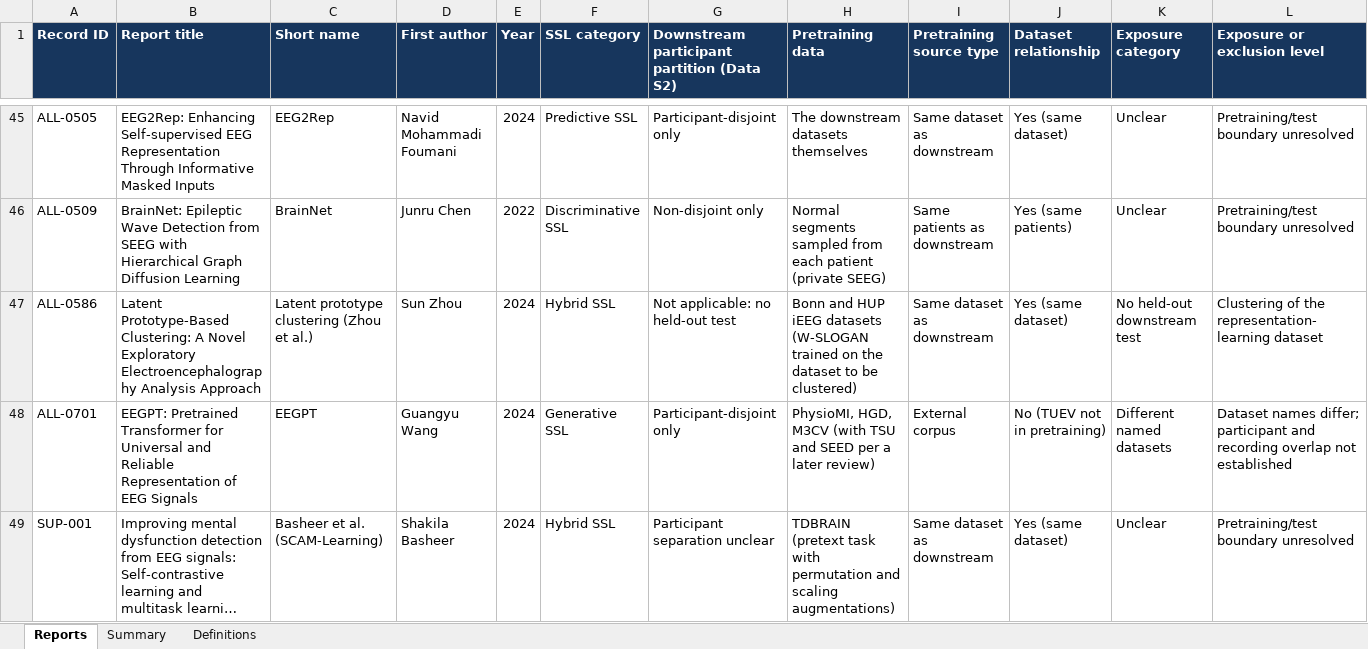
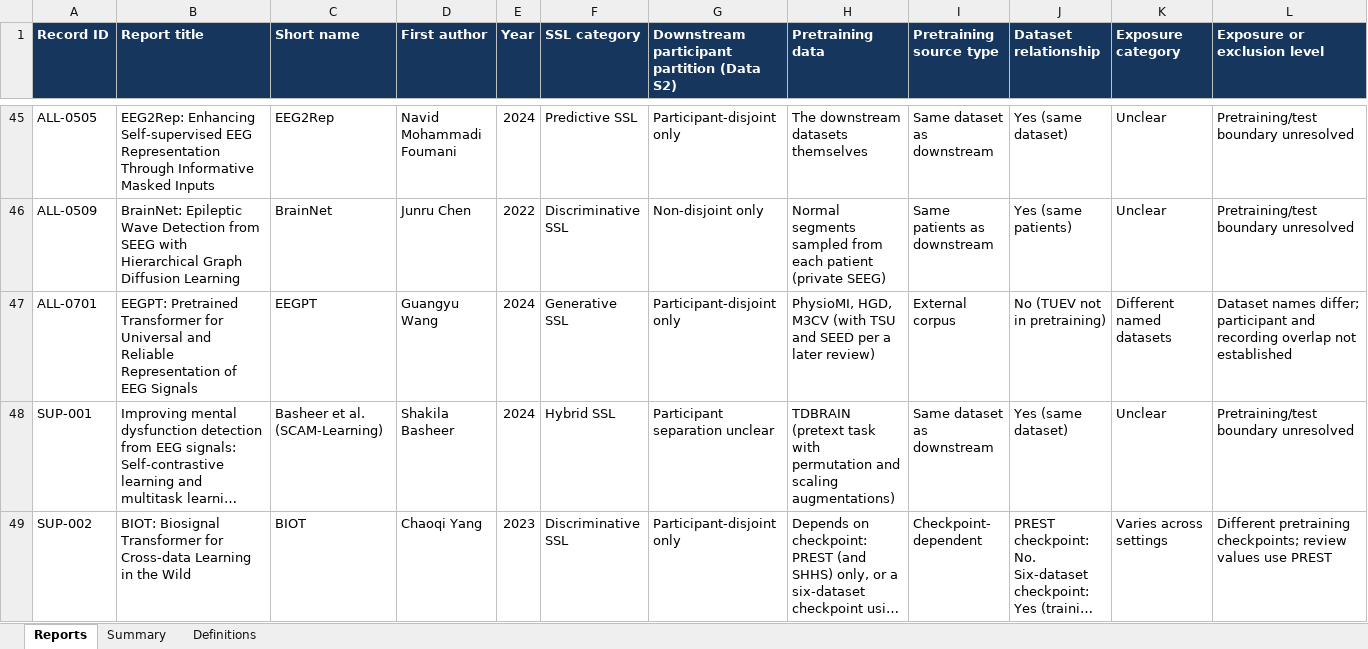
Before and after one commit to Peacefuldoge/eeg-ssl-systematic-review, an Excel workbook: Supplemental_Files/Supplemental_Data_S4_Pretraining_Downstream_Exposure.xlsx, sheet Reports, drawn as a sheet; only a part is shown, gaps mark what is left out; the shorter side is filled out with more unchanged rows; long unchanged cells end in …; values as stored, in another font and other column widths than the file's, no borders; table styles not drawn; rows hold the shown columns only; the diff names each change by its address in the sheet, - before the commit and + after, or states it on an @@ line.

```diff
--- a/Supplemental_Files/Supplemental_Data_S4_Pretraining_Downstream_Exposure.xlsx (sheet Reports)
+++ b/Supplemental_Files/Supplemental_Data_S4_Pretraining_Downstream_Exposure.xlsx (sheet Reports)
-row 47: ALL-0586 | Latent Prototype-Based Clustering: A Novel Exploratory Electroencephalography Analysis Approach | Latent prototype clustering (Zhou et al.) | Sun Zhou | 2024 | Hybrid SSL | Not applicable: no held-out test | Bonn and HUP iEEG datasets (W-SLOGAN trained on the dataset to be clustered) | Same dataset as downstream | Yes (same dataset) | No held-out downstream test | Clustering of the representation-learning dataset
```
Also changed, not shown: sheet Summary, 7 other files.
